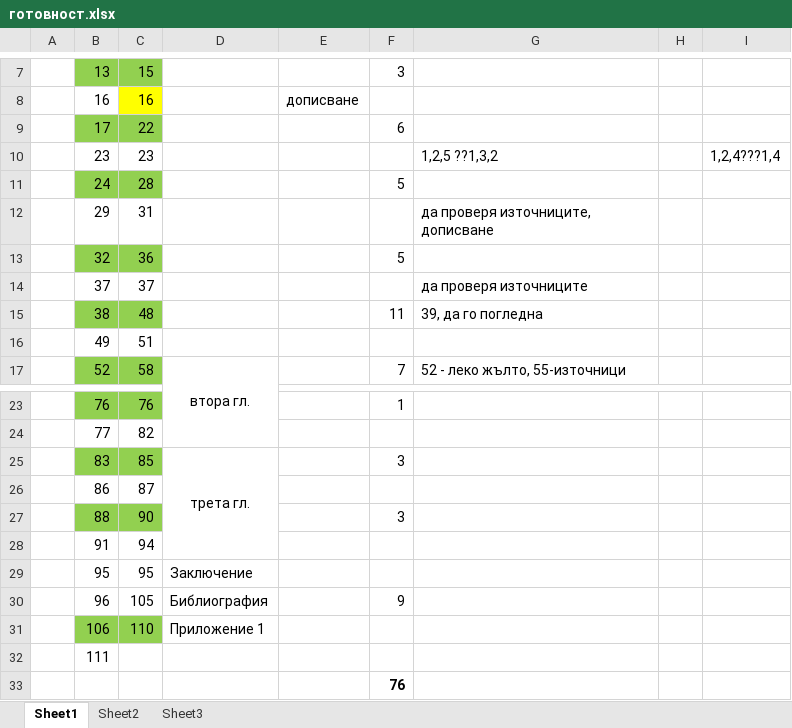
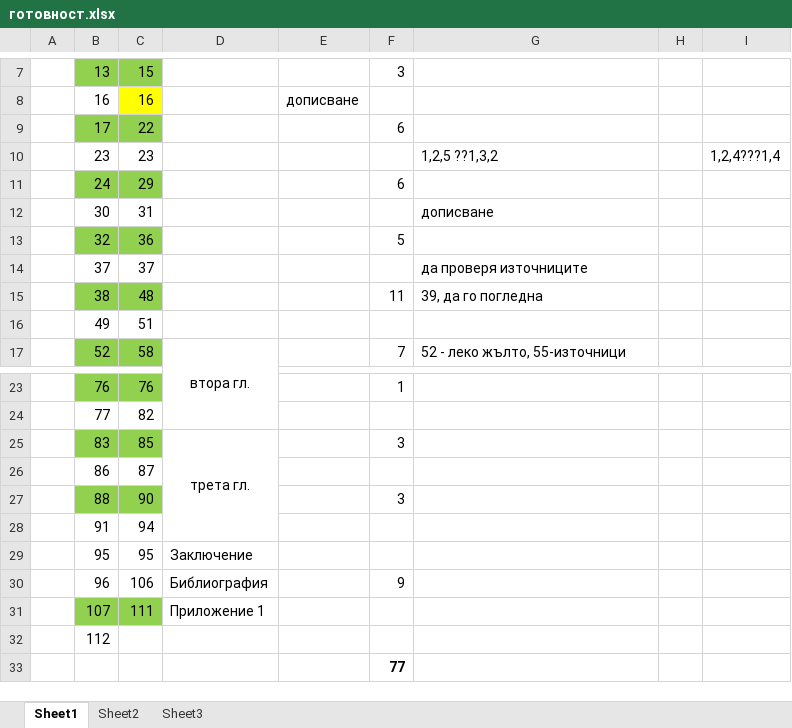
Before and after one commit to vjotov/versia, an Excel workbook: doc/готовност.xlsx, sheet Sheet1, drawn as a sheet; only a part is shown, gaps mark what is left out; values as stored, in another font and other column widths than the file's, no borders; removed rows and columns are numbered as before the commit, all else as after; the diff names each change by its address in the sheet, - before the commit and + after, or states it on an @@ line.

```diff
--- a/doc/готовност.xlsx (sheet Sheet1)
+++ b/doc/готовност.xlsx (sheet Sheet1)
-C11: 28
+C11: 29
-F11: 5
+F11: 6
-row 12:  | 29 | 31 |  |  |  | да проверя източниците, дописване
+row 12:  | 30 | 31 |  |  |  | дописване
-C30: 105
+C30: 106
-row 31:  | 106 | 110 | Приложение 1
+row 31:  | 107 | 111 | Приложение 1
-B32: 111
+B32: 112
-F33: 76
+F33: 77
```
Also changed, not shown: 2 other files.
